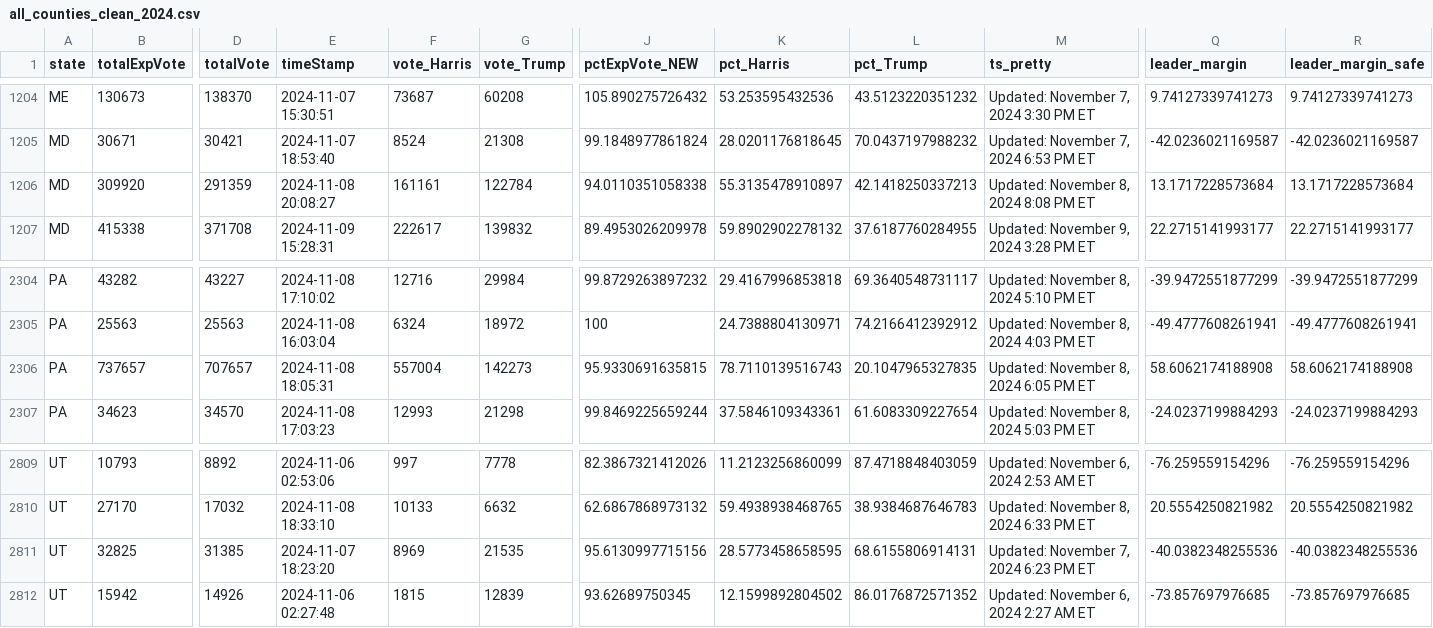
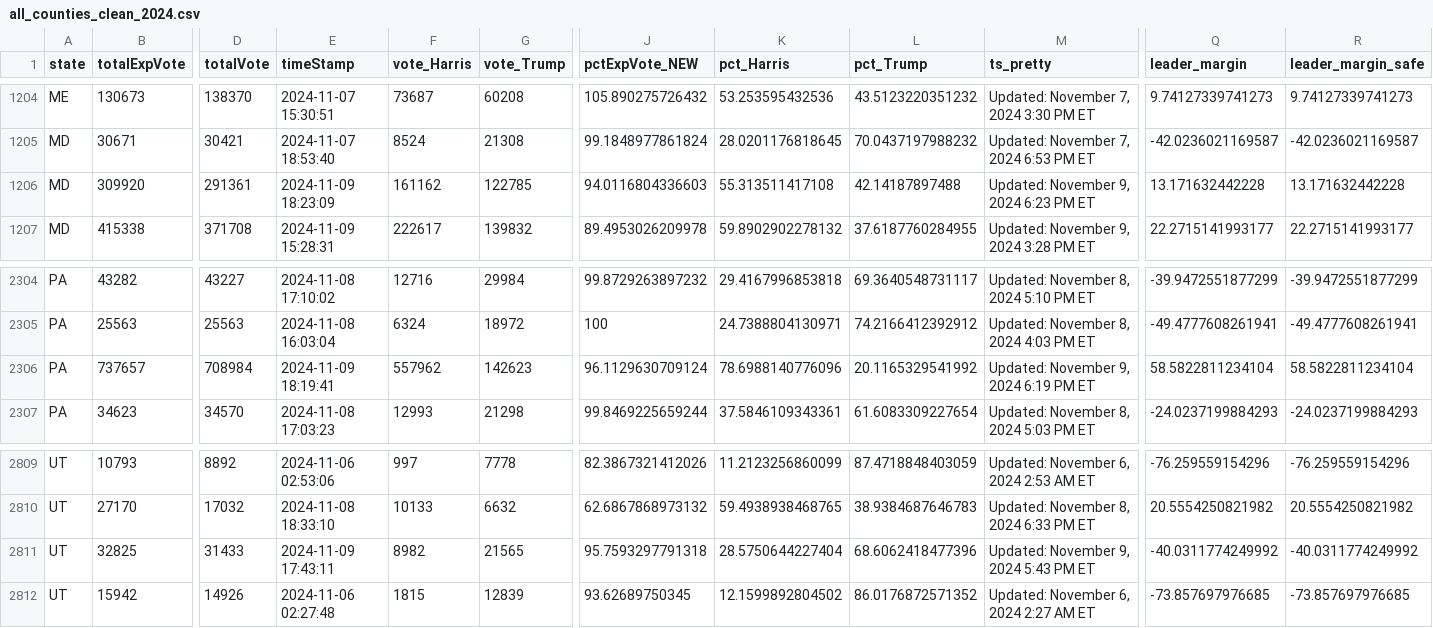
Before and after one commit to cbs-news-data/election-2024-maps, a CSV file: output/all_counties_clean_2024.csv, drawn as a sheet; only a part is shown, gaps mark what is left out; the diff covers the shown part only; the diff names each change by its address in the sheet, - before the commit and + after, or states it on an @@ line.

```diff
--- a/output/all_counties_clean_2024.csv
+++ b/output/all_counties_clean_2024.csv
-D1206 (totalVote): 291359
+D1206 (totalVote): 291361
-E1206 (timeStamp): 2024-11-08 20:08:27
+E1206 (timeStamp): 2024-11-09 18:23:09
-F1206 (vote_Harris): 161161
+F1206 (vote_Harris): 161162
-G1206 (vote_Trump): 122784
+G1206 (vote_Trump): 122785
-J1206 (pctExpVote_NEW): 94.0110351058338
+J1206 (pctExpVote_NEW): 94.0116804336603
-K1206 (pct_Harris): 55.3135478910897
+K1206 (pct_Harris): 55.313511417108
-L1206 (pct_Trump): 42.1418250337213
+L1206 (pct_Trump): 42.14187897488
-M1206 (ts_pretty): Updated: November 8, 2024 8:08 PM ET
+M1206 (ts_pretty): Updated: November 9, 2024 6:23 PM ET
-Q1206 (leader_margin): 13.1717228573684
+Q1206 (leader_margin): 13.171632442228
-R1206 (leader_margin_safe): 13.1717228573684
+R1206 (leader_margin_safe): 13.171632442228
-D2306 (totalVote): 707657
+D2306 (totalVote): 708984
-E2306 (timeStamp): 2024-11-08 18:05:31
+E2306 (timeStamp): 2024-11-09 18:19:41
-F2306 (vote_Harris): 557004
+F2306 (vote_Harris): 557962
-G2306 (vote_Trump): 142273
+G2306 (vote_Trump): 142623
-J2306 (pctExpVote_NEW): 95.9330691635815
+J2306 (pctExpVote_NEW): 96.1129630709124
-K2306 (pct_Harris): 78.7110139516743
+K2306 (pct_Harris): 78.6988140776096
-L2306 (pct_Trump): 20.1047965327835
+L2306 (pct_Trump): 20.1165329541992
-M2306 (ts_pretty): Updated: November 8, 2024 6:05 PM ET
+M2306 (ts_pretty): Updated: November 9, 2024 6:19 PM ET
-Q2306 (leader_margin): 58.6062174188908
+Q2306 (leader_margin): 58.5822811234104
-R2306 (leader_margin_safe): 58.6062174188908
+R2306 (leader_margin_safe): 58.5822811234104
-D2811 (totalVote): 31385
+D2811 (totalVote): 31433
-E2811 (timeStamp): 2024-11-07 18:23:20
+E2811 (timeStamp): 2024-11-09 17:43:11
-F2811 (vote_Harris): 8969
+F2811 (vote_Harris): 8982
-G2811 (vote_Trump): 21535
+G2811 (vote_Trump): 21565
-J2811 (pctExpVote_NEW): 95.6130997715156
+J2811 (pctExpVote_NEW): 95.7593297791318
-K2811 (pct_Harris): 28.5773458658595
+K2811 (pct_Harris): 28.5750644227404
-L2811 (pct_Trump): 68.6155806914131
+L2811 (pct_Trump): 68.6062418477396
-M2811 (ts_pretty): Updated: November 7, 2024 6:23 PM ET
+M2811 (ts_pretty): Updated: November 9, 2024 5:43 PM ET
-Q2811 (leader_margin): -40.0382348255536
+Q2811 (leader_margin): -40.0311774249992
-R2811 (leader_margin_safe): -40.0382348255536
+R2811 (leader_margin_safe): -40.0311774249992
```
Also changed, not shown: 83 edited cells elsewhere in this file.
